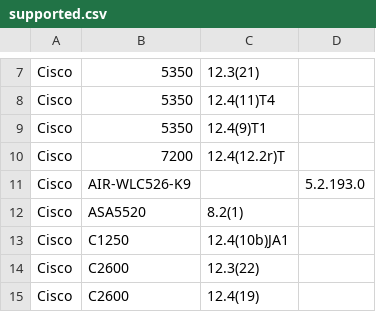
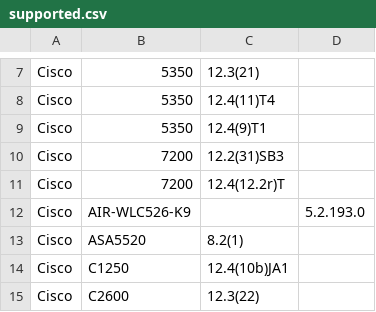
Before and after one commit to nocproject/noc, a CSV file: sa/profiles/Cisco/IOS/supported.csv, drawn as a sheet; only a part is shown, gaps mark what is left out; the shorter side is filled out with more unchanged rows.

```diff
--- a/sa/profiles/Cisco/IOS/supported.csv
+++ b/sa/profiles/Cisco/IOS/supported.csv
@@ -9,2 +9,3 @@ Cisco,5350,12.4(11)T4
 Cisco,5350,12.4(9)T1
+Cisco,7200,12.2(31)SB3
 Cisco,7200,12.4(12.2r)T
```
Also changed, not shown: sa/profiles/InfiNet/WANFlexX/supported.csv, sa/profiles/Zyxel/ZyNOS/supported.csv, 2 other files.
